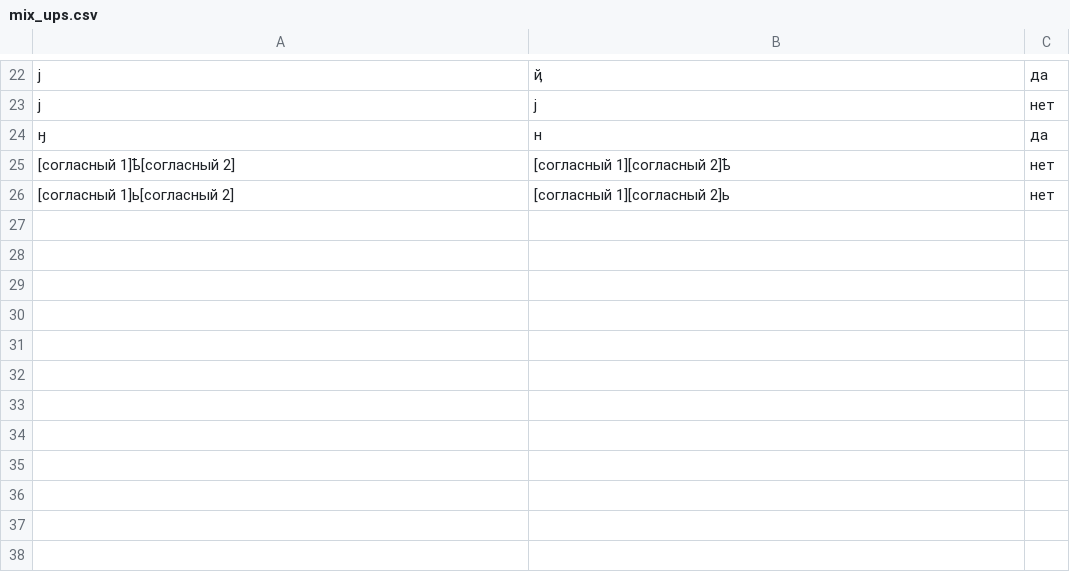
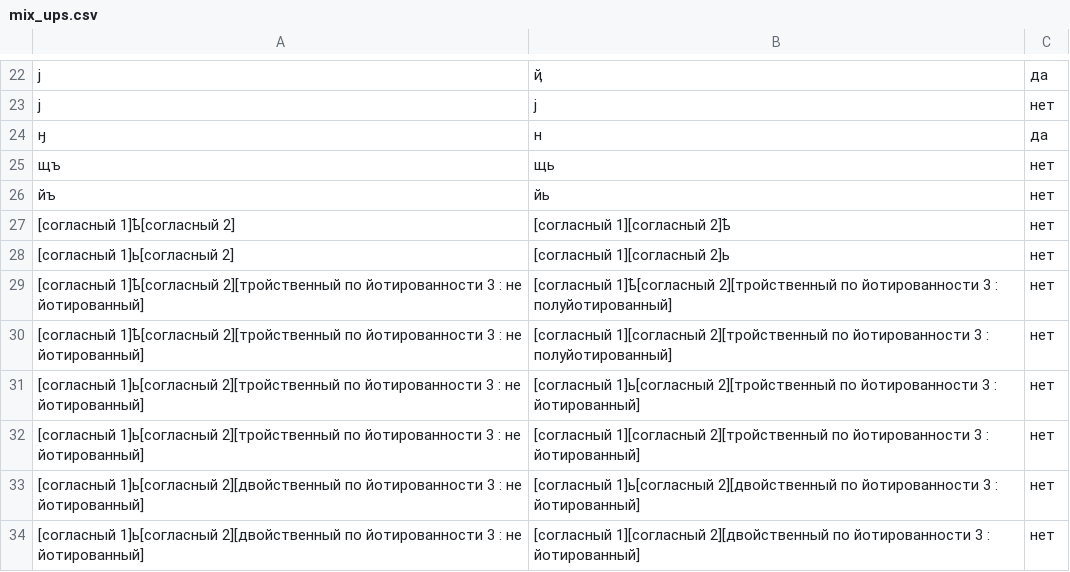
Before and after one commit to AjnoEO/Klever, a CSV file: mix_ups/mix_ups.csv, drawn as a sheet; only a part is shown, gaps mark what is left out; the diff names each change by its address in the sheet, - before the commit and + after, or states it on an @@ line.

```diff
--- a/mix_ups/mix_ups.csv
+++ b/mix_ups/mix_ups.csv
+row 25: щъ | щь | нет
+row 26: йъ | йь | нет
+row 29: [согласный 1]ҍ[согласный 2][тройственный по йотированности 3 : не йотированный] | [согласный 1]ҍ[согласный 2][тройственный по йотированности 3 : полуйотированный] | нет
+row 30: [согласный 1]ҍ[согласный 2][тройственный по йотированности 3 : не йотированный] | [согласный 1][согласный 2][тройственный по йотированности 3 : полуйотированный] | нет
+row 31: [согласный 1]ь[согласный 2][тройственный по йотированности 3 : не йотированный] | [согласный 1]ь[согласный 2][тройственный по йотированности 3 : йотированный] | нет
+row 32: [согласный 1]ь[согласный 2][тройственный по йотированности 3 : не йотированный] | [согласный 1][согласный 2][тройственный по йотированности 3 : йотированный] | нет
+row 33: [согласный 1]ь[согласный 2][двойственный по йотированности 3 : не йотированный] | [согласный 1]ь[согласный 2][двойственный по йотированности 3 : йотированный] | нет
+row 34: [согласный 1]ь[согласный 2][двойственный по йотированности 3 : не йотированный] | [согласный 1][согласный 2][двойственный по йотированности 3 : йотированный] | нет
```
Also changed, not shown: 1 other file.
